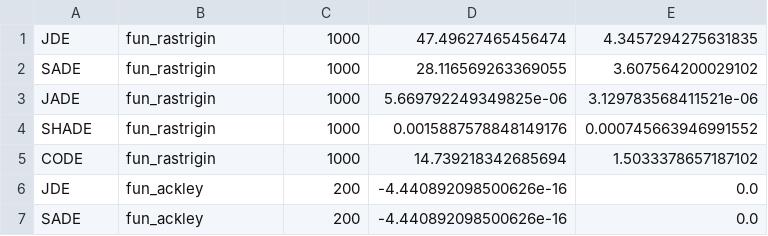
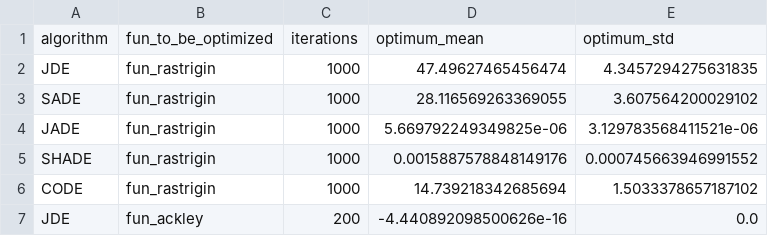
Before and after one commit to DanceToThis1/differential-evolution, a CSV file: paper/data_mean.csv, drawn as a sheet; only a part is shown; the shorter side is filled out with more unchanged rows.

Commit message:
update data csv header

```diff
--- a/paper/data_mean.csv
+++ b/paper/data_mean.csv
@@ -1 +1,2 @@
+algorithm,fun_to_be_optimized,iterations,optimum_mean,optimum_std
 JDE,fun_rastrigin,1000,47.49627465456474,4.3457294275631835
```
Also changed, not shown: paper/data.csv.
